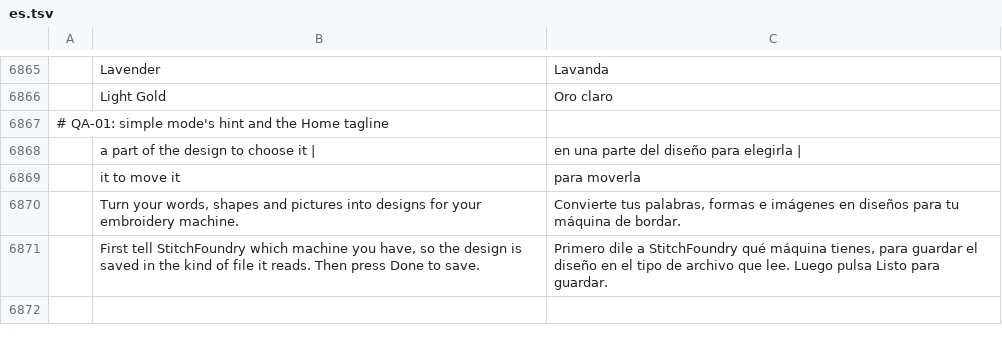
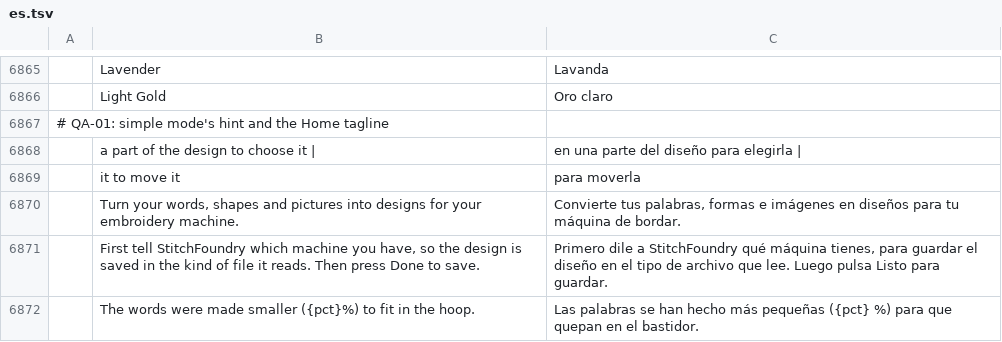
Before and after one commit to Stitchwright/StitchFoundry, a TSV file: crates/ui-egui/src/i18n/es.tsv, drawn as a sheet; only a part is shown, gaps mark what is left out; the diff names each change by its address in the sheet, - before the commit and + after, or states it on an @@ line.

```diff
--- a/crates/ui-egui/src/i18n/es.tsv
+++ b/crates/ui-egui/src/i18n/es.tsv
+row 6872:  | The words were made smaller ({pct}%) to fit in the hoop. | Las palabras se han hecho más pequeñas ({pct} %) para que quepan en el bastidor.
```
Also changed, not shown: crates/ui-egui/src/i18n/bg.tsv, crates/ui-egui/src/i18n/el.tsv, 25 other files.
